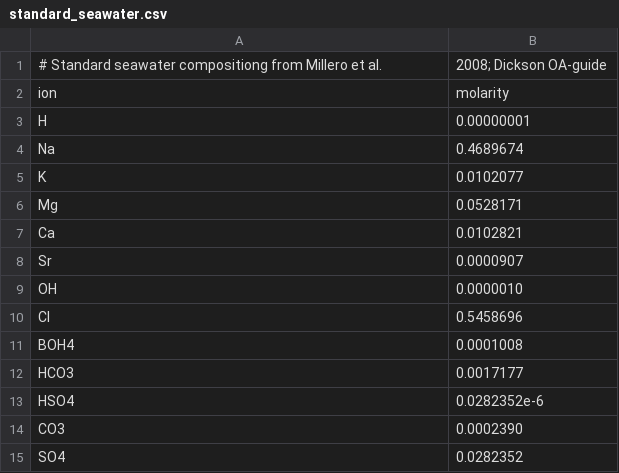
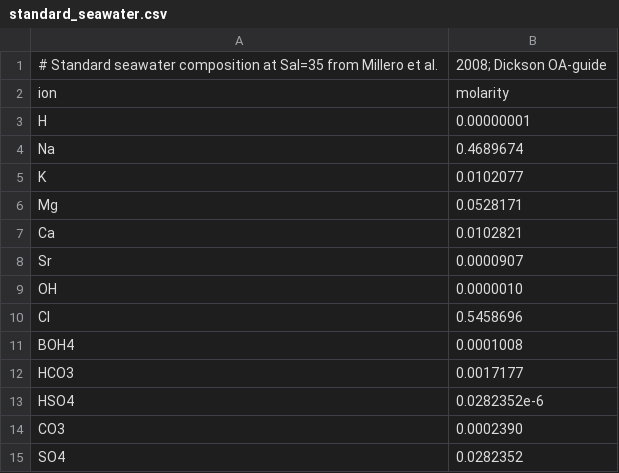
Before and after one commit to PalaeoCarb/pymyami, a CSV file: pymyami/parameters/standard_seawater.csv, drawn as a sheet.

Commit message:
improve docstring

```diff
--- a/pymyami/parameters/standard_seawater.csv
+++ b/pymyami/parameters/standard_seawater.csv
@@ -1,2 +1,2 @@
-# Standard seawater compositiong from Millero et al., 2008; Dickson OA-guide
+# Standard seawater composition at Sal=35 from Millero et al., 2008; Dickson OA-guide
 ion,molarity
```
